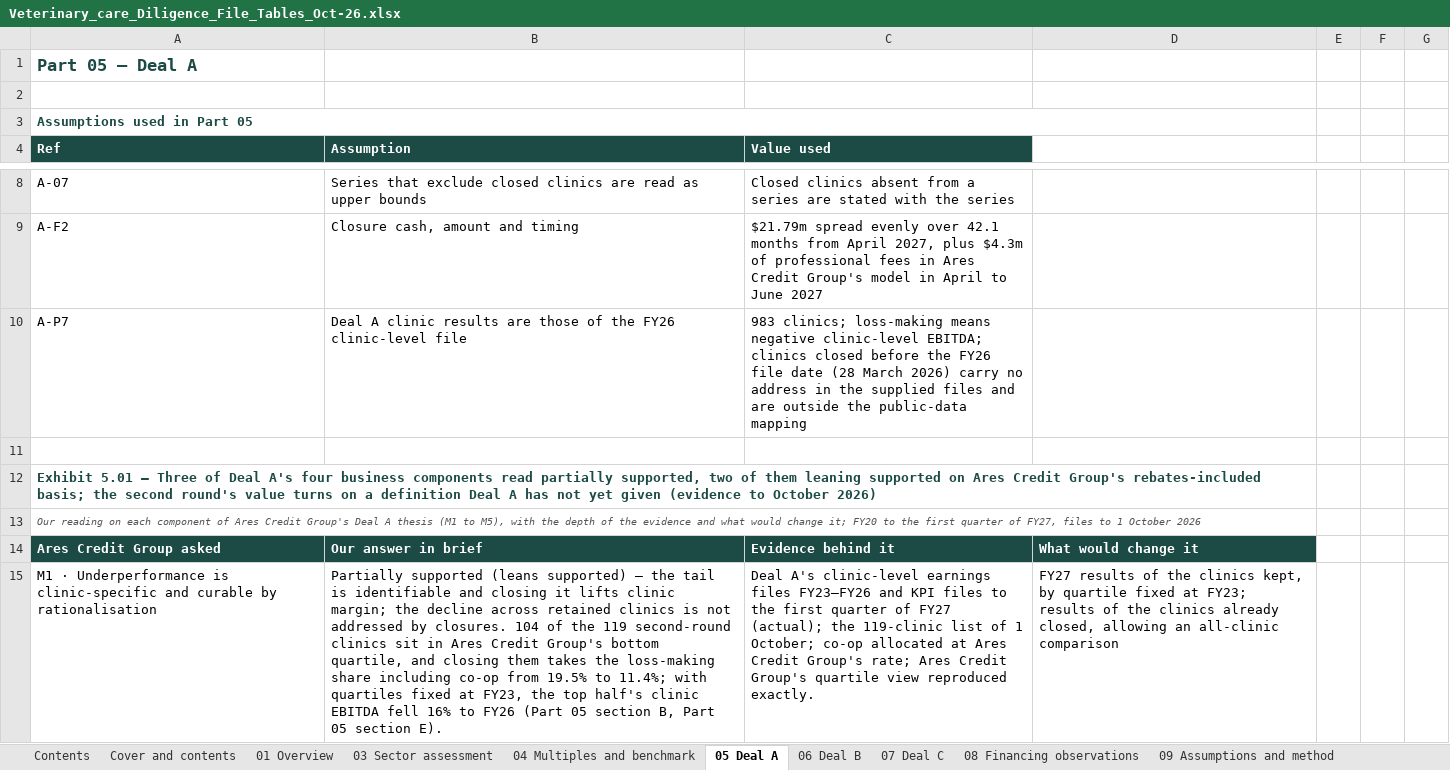
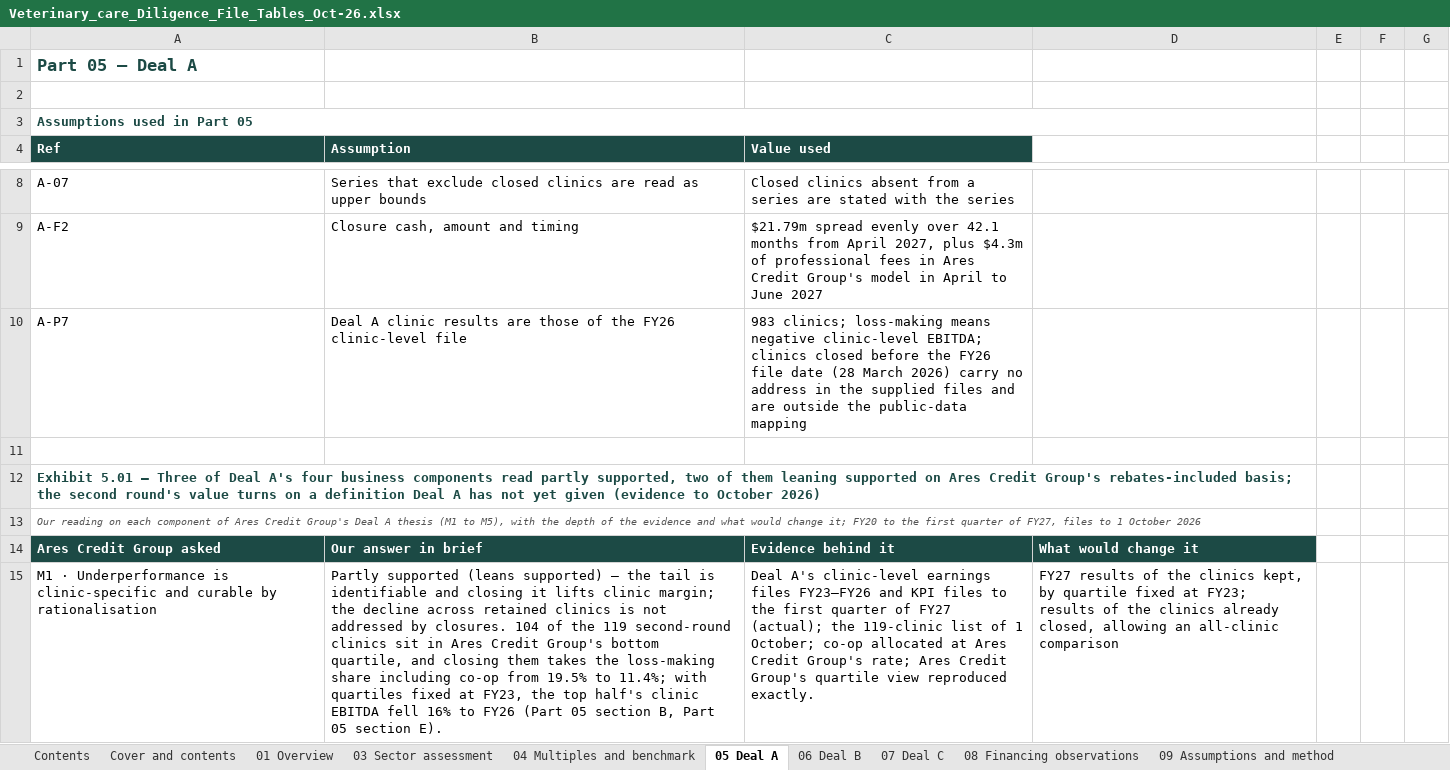
Before and after one commit to nehajwala12/areswf, an Excel workbook: Veterinary_care_Diligence_File_Tables_Oct-26.xlsx, sheet 05 Deal A, drawn as a sheet; only a part is shown, gaps mark what is left out; values as stored, in another font and other column widths than the file's, no borders; the diff covers the shown part only; the diff names each change by its address in the sheet, - before the commit and + after, or states it on an @@ line.

```diff
--- a/Veterinary_care_Diligence_File_Tables_Oct-26.xlsx (sheet 05 Deal A)
+++ b/Veterinary_care_Diligence_File_Tables_Oct-26.xlsx (sheet 05 Deal A)
-A12 (Ref): …components read partially supported, two…
+A12 (Ref): …components read partly supported, two…
-B15 (Assumption): Partially supported (leans…
+B15 (Assumption): Partly supported (leans…
```
Also changed, not shown: 9 edited cells elsewhere in this sheet, sheet 01 Overview, sheet 06 Deal B, sheet 07 Deal C, sheet 08 Financing observations, 2 other files.
